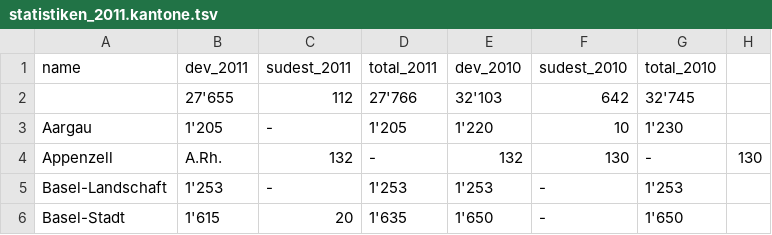
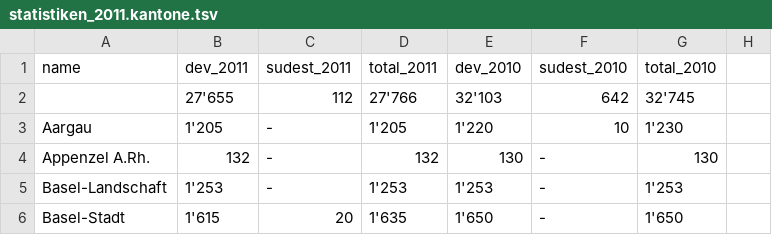
Before and after one commit to dbrgn/OpenAid, a TSV file: source_data/Deza/statistiken_2011.kantone.tsv, drawn as a sheet; only a part is shown; removed rows and columns are numbered as before the commit, all else as after; the diff names each change by its address in the sheet, - before the commit and + after, or states it on an @@ line.

Commit message:
Statistiken 2011: fixes

```diff
--- a/source_data/Deza/statistiken_2011.kantone.tsv
+++ b/source_data/Deza/statistiken_2011.kantone.tsv
-row 4: Appenzell | A.Rh. | 132 | - | 132 | 130 | - | 130
+row 4: Appenzel A.Rh. | 132 | - | 132 | 130 | - | 130
```
